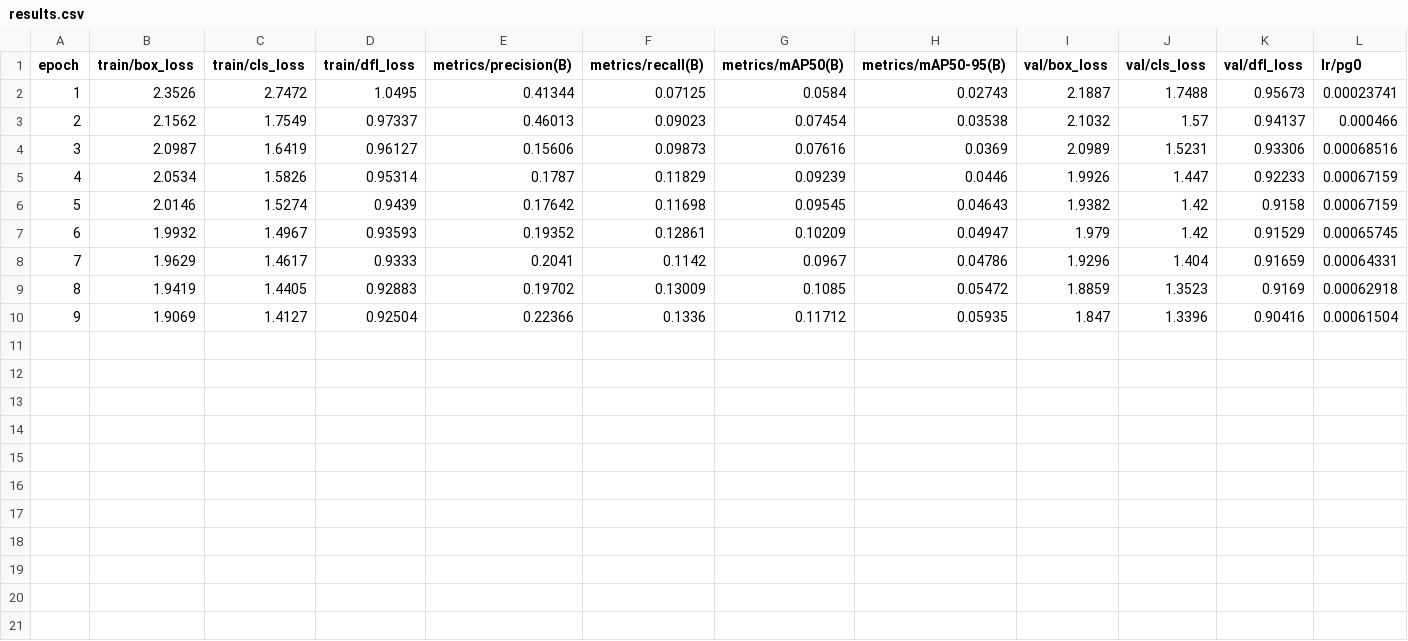
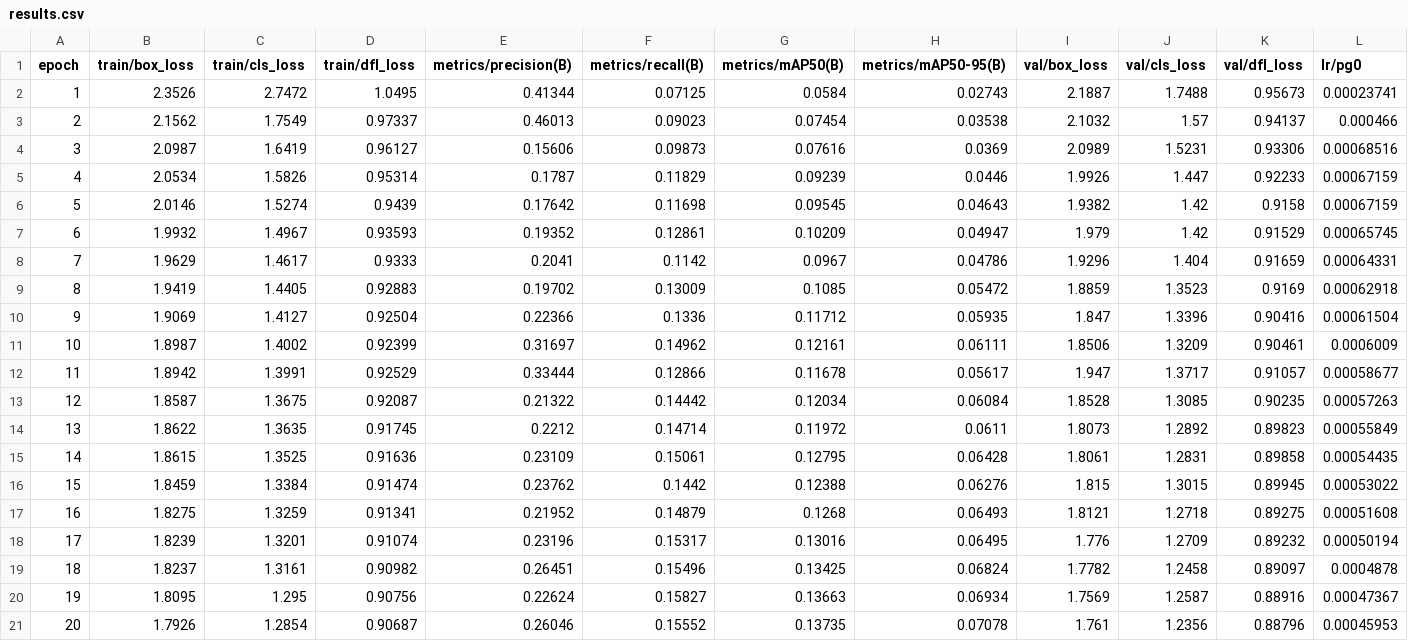
Before and after one commit to JYBK-nuk/WalkerGuard-EmbeddedSystem, a CSV file: PedestrianVehicleDetection/train/runs/detect/train8/results.csv, drawn as a sheet; only a part is shown; rows hold the shown columns only; the diff names each change by its address in the sheet, - before the commit and + after, or states it on an @@ line.

```diff
--- a/PedestrianVehicleDetection/train/runs/detect/train8/results.csv
+++ b/PedestrianVehicleDetection/train/runs/detect/train8/results.csv
+row 11: 10 | 1.8987 | 1.4002 | 0.92399 | 0.31697 | 0.14962 | 0.12161 | 0.06111 | 1.8506 | 1.3209 | 0.90461 | 0.0006009
+row 12: 11 | 1.8942 | 1.3991 | 0.92529 | 0.33444 | 0.12866 | 0.11678 | 0.05617 | 1.947 | 1.3717 | 0.91057 | 0.00058677
+row 13: 12 | 1.8587 | 1.3675 | 0.92087 | 0.21322 | 0.14442 | 0.12034 | 0.06084 | 1.8528 | 1.3085 | 0.90235 | 0.00057263
+row 14: 13 | 1.8622 | 1.3635 | 0.91745 | 0.2212 | 0.14714 | 0.11972 | 0.0611 | 1.8073 | 1.2892 | 0.89823 | 0.00055849
+row 15: 14 | 1.8615 | 1.3525 | 0.91636 | 0.23109 | 0.15061 | 0.12795 | 0.06428 | 1.8061 | 1.2831 | 0.89858 | 0.00054435
+row 16: 15 | 1.8459 | 1.3384 | 0.91474 | 0.23762 | 0.1442 | 0.12388 | 0.06276 | 1.815 | 1.3015 | 0.89945 | 0.00053022
+row 17: 16 | 1.8275 | 1.3259 | 0.91341 | 0.21952 | 0.14879 | 0.1268 | 0.06493 | 1.8121 | 1.2718 | 0.89275 | 0.00051608
+row 18: 17 | 1.8239 | 1.3201 | 0.91074 | 0.23196 | 0.15317 | 0.13016 | 0.06495 | 1.776 | 1.2709 | 0.89232 | 0.00050194
+row 19: 18 | 1.8237 | 1.3161 | 0.90982 | 0.26451 | 0.15496 | 0.13425 | 0.06824 | 1.7782 | 1.2458 | 0.89097 | 0.0004878
+row 20: 19 | 1.8095 | 1.295 | 0.90756 | 0.22624 | 0.15827 | 0.13663 | 0.06934 | 1.7569 | 1.2587 | 0.88916 | 0.00047367
+row 21: 20 | 1.7926 | 1.2854 | 0.90687 | 0.26046 | 0.15552 | 0.13735 | 0.07078 | 1.761 | 1.2356 | 0.88796 | 0.00045953
```
Also changed, not shown: 7 other files.
